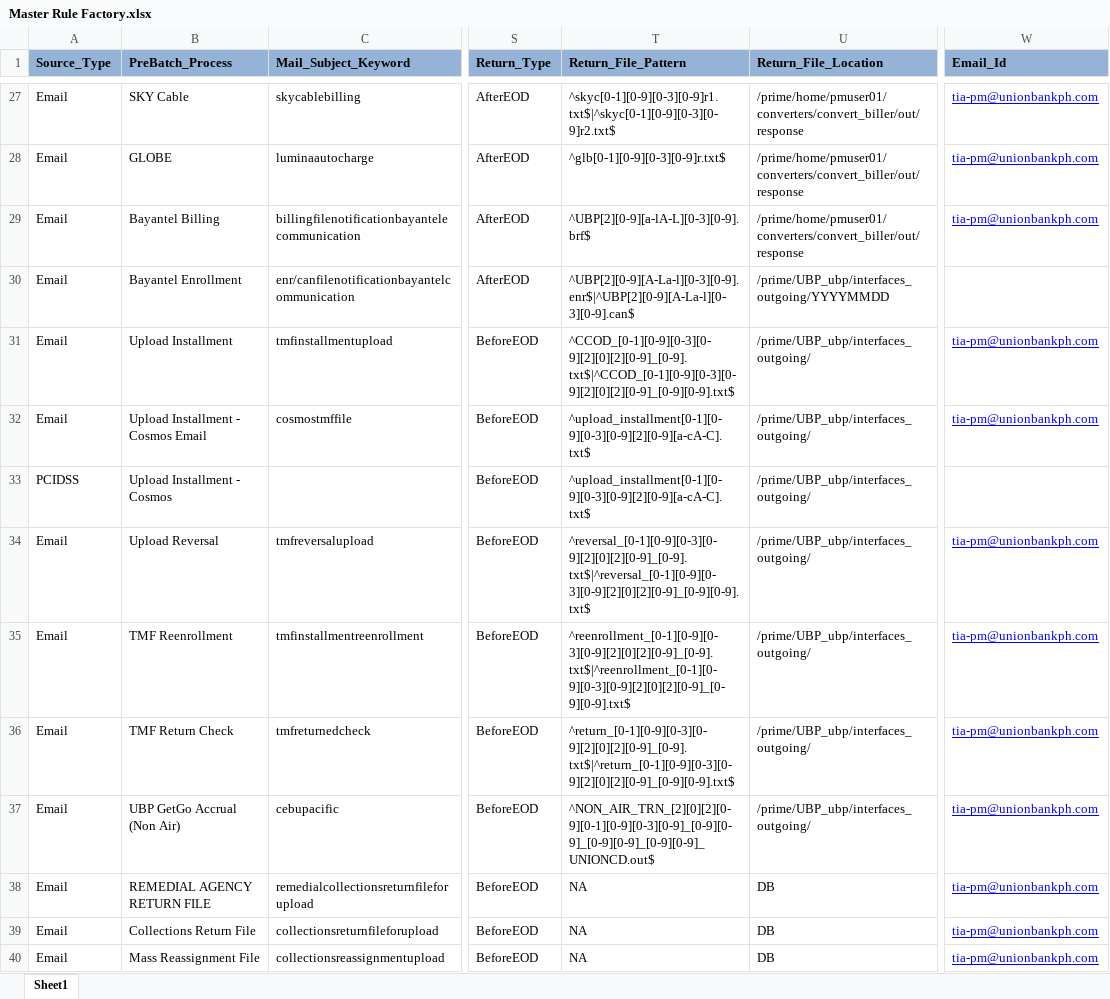
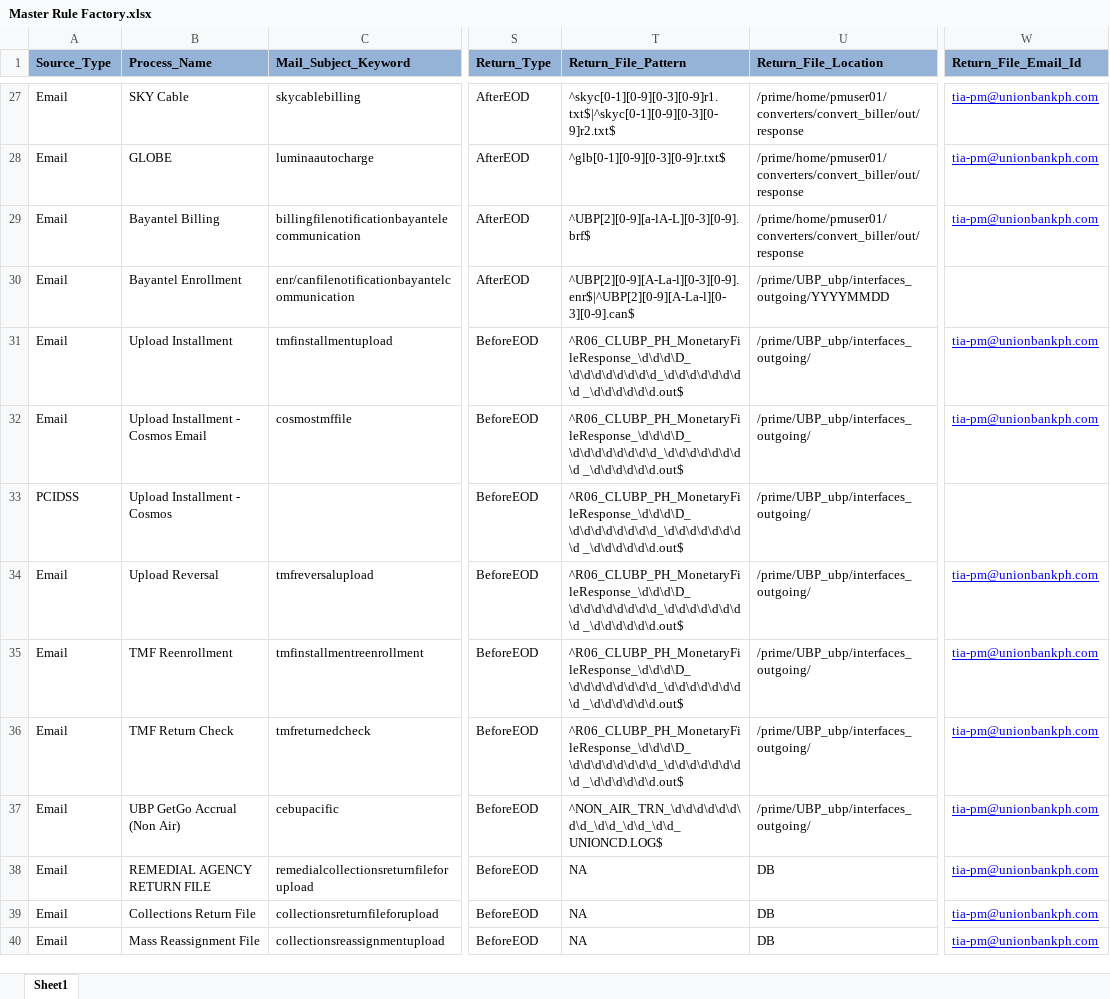
Before and after one commit to divakar-ragupathy/PJA, an Excel workbook: Prime_Job_Automation/Configuration/RuleFactory/Master Rule Factory.xlsx, sheet Sheet1, drawn as a sheet; only a part is shown, gaps mark what is left out; values as stored, in another font and other column widths than the file's, no borders; the diff names each change by its address in the sheet, - before the commit and + after, or states it on an @@ line.

```diff
--- a/Prime_Job_Automation/Configuration/RuleFactory/Master Rule Factory.xlsx (sheet Sheet1)
+++ b/Prime_Job_Automation/Configuration/RuleFactory/Master Rule Factory.xlsx (sheet Sheet1)
-B1: PreBatch_Process
+B1: Process_Name
-W1: Email_Id
+W1: Return_File_Email_Id
-T31 (Return_File_Pattern): ^CCOD_[0-1][0-9][0-3][0-9][2][0][2][0-9]_[0-9].txt$|^CCOD_[0-1][0-9][0-3][0-9][2][0][2][0-9]_[0-9][0-9].txt$
+T31 (Return_File_Pattern): ^R06_CLUBP_PH_MonetaryFileResponse_\d\d\d\D_\d\d\d\d\d\d\d\d_\d\d\d\d\d\d\d\d _\d\d\d\d\d\d.out$
-T32:T33 (Return_File_Pattern): ^upload_installment[0-1][0-9][0-3][0-9][2][0-9][a-cA-C].txt$
+T32:T33 (Return_File_Pattern): ^R06_CLUBP_PH_MonetaryFileResponse_\d\d\d\D_\d\d\d\d\d\d\d\d_\d\d\d\d\d\d\d\d _\d\d\d\d\d\d.out$
-T34 (Return_File_Pattern): ^reversal_[0-1][0-9][0-3][0-9][2][0][2][0-9]_[0-9].txt$|^reversal_[0-1][0-9][0-3][0-9][2][0][2][0-9]_[0-9][0-9].txt$
+T34 (Return_File_Pattern): ^R06_CLUBP_PH_MonetaryFileResponse_\d\d\d\D_\d\d\d\d\d\d\d\d_\d\d\d\d\d\d\d\d _\d\d\d\d\d\d.out$
-T35 (Return_File_Pattern): ^reenrollment_[0-1][0-9][0-3][0-9][2][0][2][0-9]_[0-9].txt$|^reenrollment_[0-1][0-9][0-3][0-9][2][0][2][0-9]_[0-9][0-9].txt$
+T35 (Return_File_Pattern): ^R06_CLUBP_PH_MonetaryFileResponse_\d\d\d\D_\d\d\d\d\d\d\d\d_\d\d\d\d\d\d\d\d _\d\d\d\d\d\d.out$
-T36 (Return_File_Pattern): ^return_[0-1][0-9][0-3][0-9][2][0][2][0-9]_[0-9].txt$|^return_[0-1][0-9][0-3][0-9][2][0][2][0-9]_[0-9][0-9].txt$
+T36 (Return_File_Pattern): ^R06_CLUBP_PH_MonetaryFileResponse_\d\d\d\D_\d\d\d\d\d\d\d\d_\d\d\d\d\d\d\d\d _\d\d\d\d\d\d.out$
-T37 (Return_File_Pattern): ^NON_AIR_TRN_[2][0][2][0-9][0-1][0-9][0-3][0-9]_[0-9][0-9]_[0-9][0-9]_[0-9][0-9]_UNIONCD.out$
+T37 (Return_File_Pattern): ^NON_AIR_TRN_\d\d\d\d\d\d\d\d_\d\d_\d\d_\d\d_UNIONCD.LOG$
```
Also changed, not shown: 26 other files.
